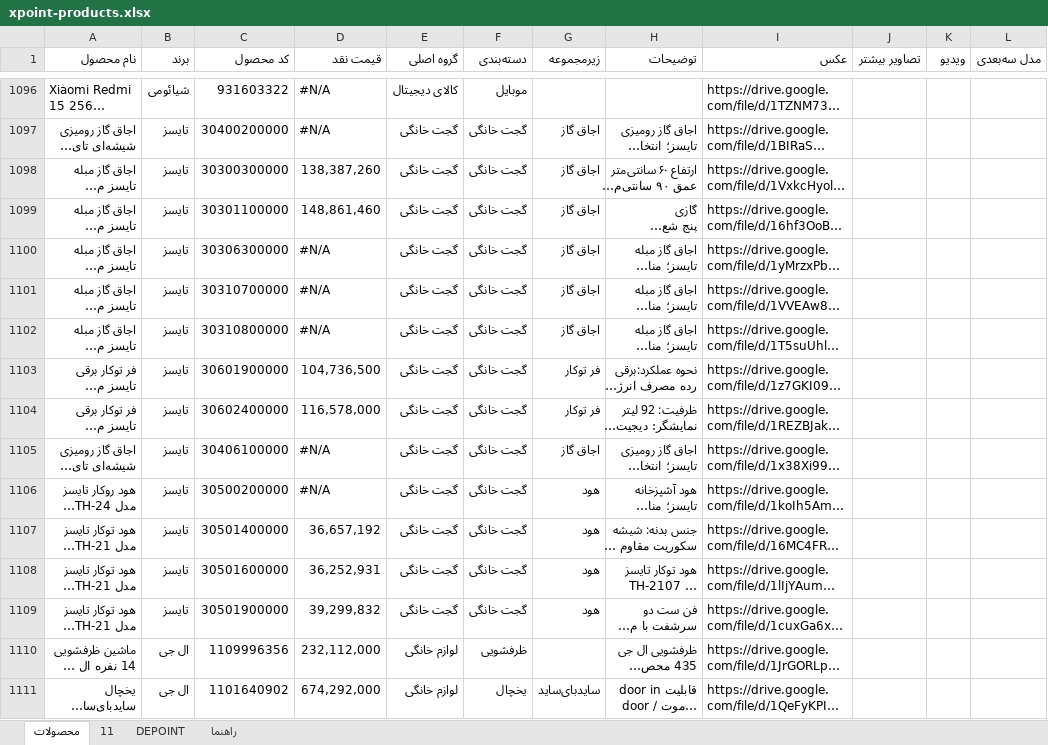
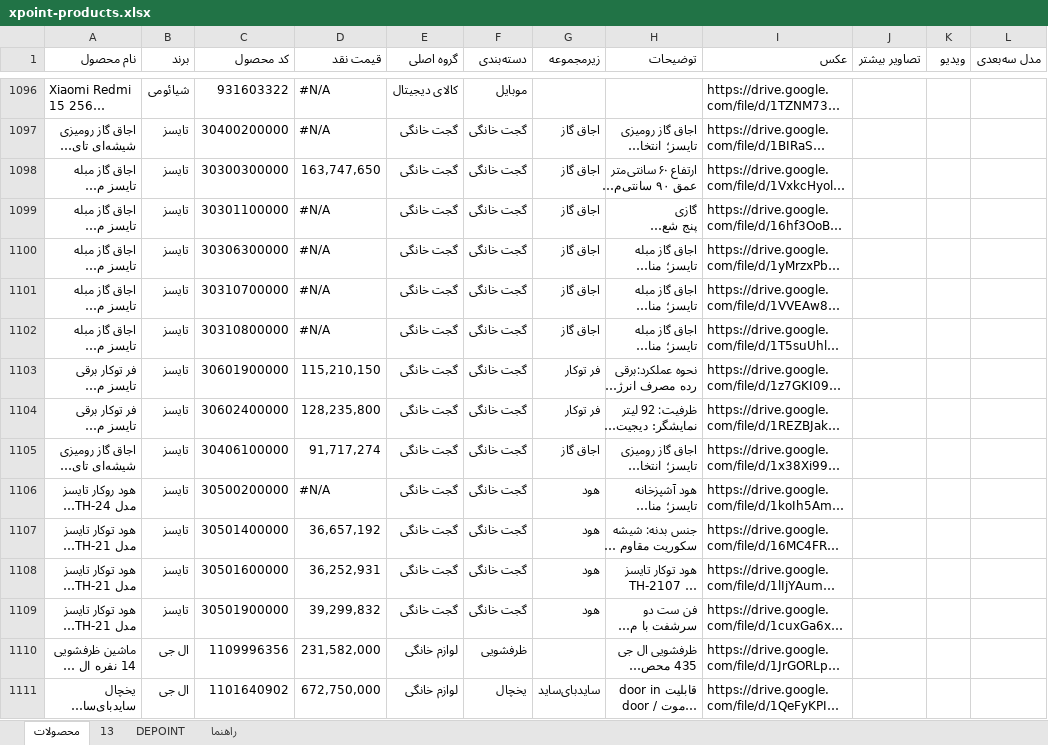
Before and after one commit to jitxpoint-hub/xpoint-catalog, an Excel workbook: data/xpoint-products.xlsx, sheet محصولات, drawn as a sheet; only a part is shown, gaps mark what is left out; long unchanged cells end in …; values as stored, in another font and other column widths than the file's, no cell formats; charts and pictures and conditional formats not drawn; the diff covers the shown part only; the diff names each change by its address in the sheet, - before the commit and + after, or states it on an @@ line.

```diff
--- a/data/xpoint-products.xlsx (sheet محصولات)
+++ b/data/xpoint-products.xlsx (sheet محصولات)
-sheet tab: 11
+sheet tab: 13
-D1098 (قیمت نقد): 138,387,260
+D1098 (قیمت نقد): 163,747,650
-D1099 (قیمت نقد): 148,861,460
+D1099 (قیمت نقد): #N/A
-D1103 (قیمت نقد): 104,736,500
+D1103 (قیمت نقد): 115,210,150
-D1104 (قیمت نقد): 116,578,000
+D1104 (قیمت نقد): 128,235,800
-D1105 (قیمت نقد): #N/A
+D1105 (قیمت نقد): 91,717,274
-D1110 (قیمت نقد): 232,112,000
+D1110 (قیمت نقد): 231,582,000
-D1111 (قیمت نقد): 674,292,000
+D1111 (قیمت نقد): 672,750,000
```
Also changed, not shown: 19 edited cells elsewhere in this sheet, sheet 13, cell formats, formulas that keep their value, 1 other file.
